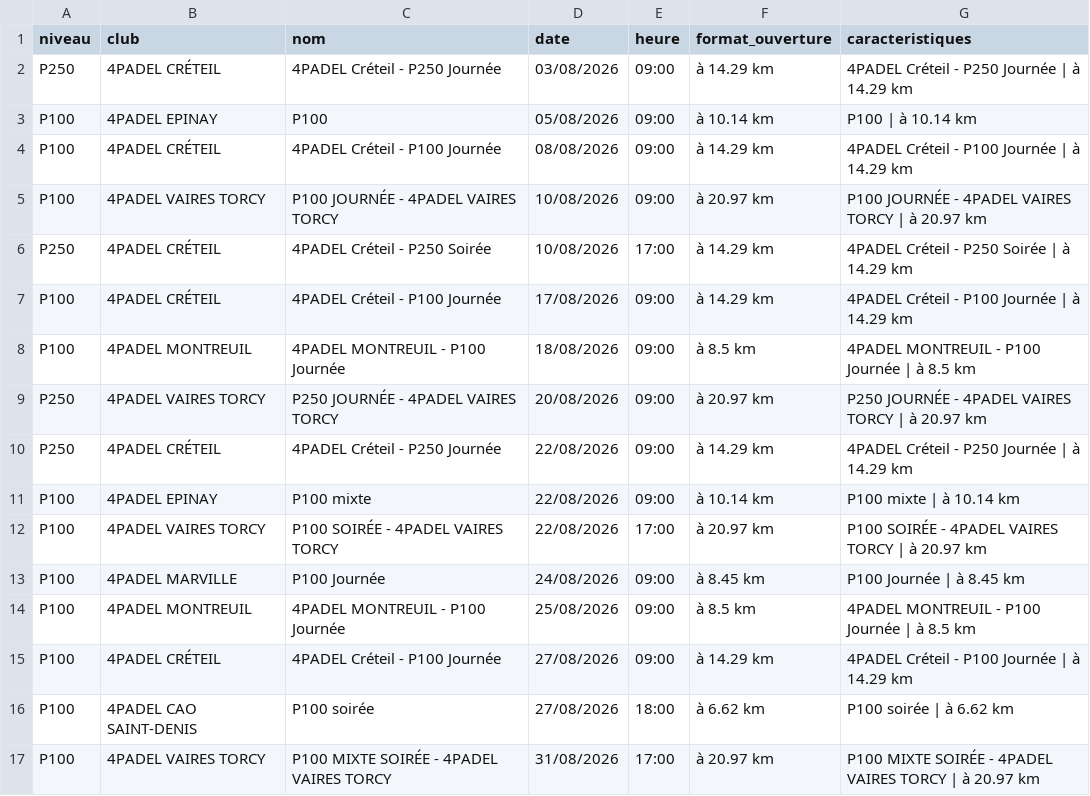
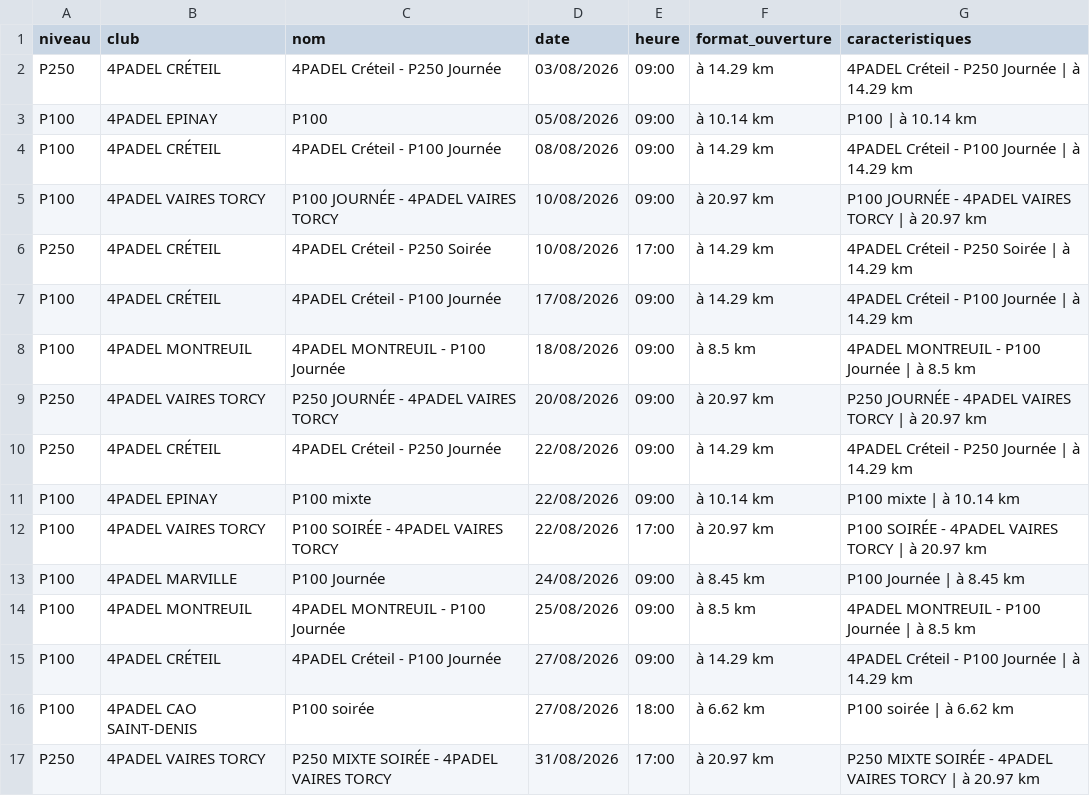
Before and after one commit to TheBigLouloup/Padel, a CSV file: tournois_4padel.csv, drawn as a sheet.

```diff
--- a/tournois_4padel.csv
+++ b/tournois_4padel.csv
@@ -16,2 +16,2 @@ P100,4PADEL CRÉTEIL,4PADEL Créteil - P100 Journée,27/08/2026,09:00,à 14.29 k
 P100,4PADEL CAO SAINT-DENIS,P100 soirée,27/08/2026,18:00,à 6.62 km,P100 soirée | à 6.62 km
-P100,4PADEL VAIRES TORCY,P100 MIXTE SOIRÉE - 4PADEL VAIRES TORCY,31/08/2026,17:00,à 20.97 km,P100 MIXTE SOIRÉE - 4PADEL VAIRES TORCY | à 20.97 km
+P250,4PADEL VAIRES TORCY,P250 MIXTE SOIRÉE - 4PADEL VAIRES TORCY,31/08/2026,17:00,à 20.97 km,P250 MIXTE SOIRÉE - 4PADEL VAIRES TORCY | à 20.97 km
```
